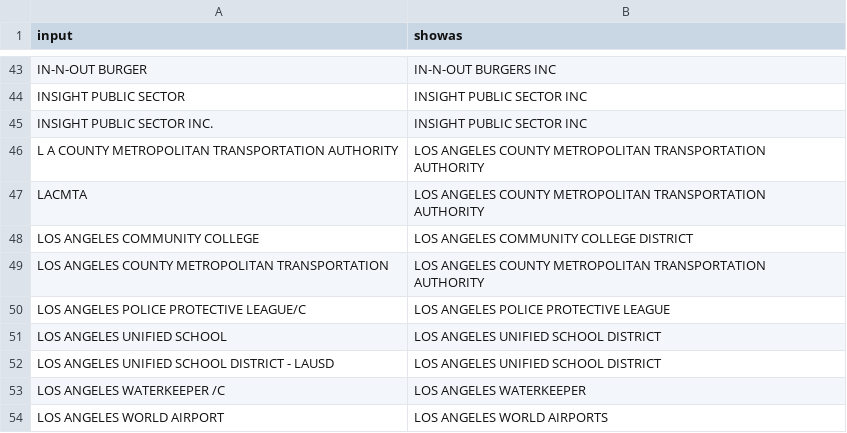
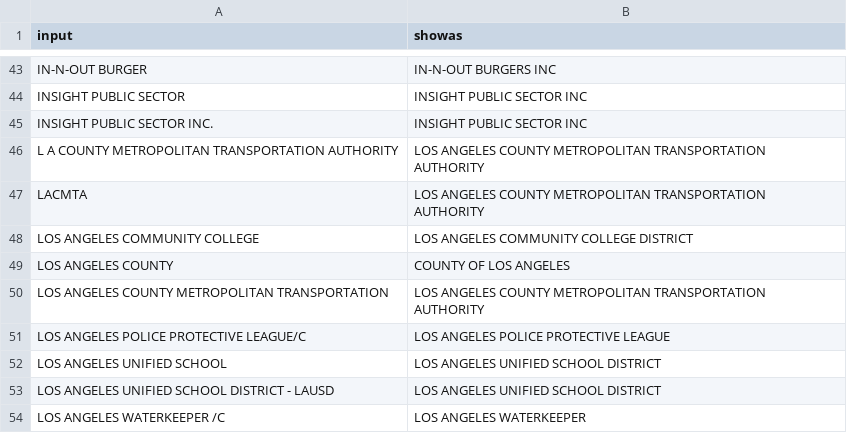
Before and after one commit to LosAngelesController/checkbook-ingest, a CSV file: aliases.csv, drawn as a sheet; only a part is shown, gaps mark what is left out; the shorter side is filled out with more unchanged rows; the diff names each change by its address in the sheet, - before the commit and + after, or states it on an @@ line.

Commit message:
alias go brrr

```diff
--- a/aliases.csv
+++ b/aliases.csv
+row 49: LOS ANGELES COUNTY | COUNTY OF LOS ANGELES
```
